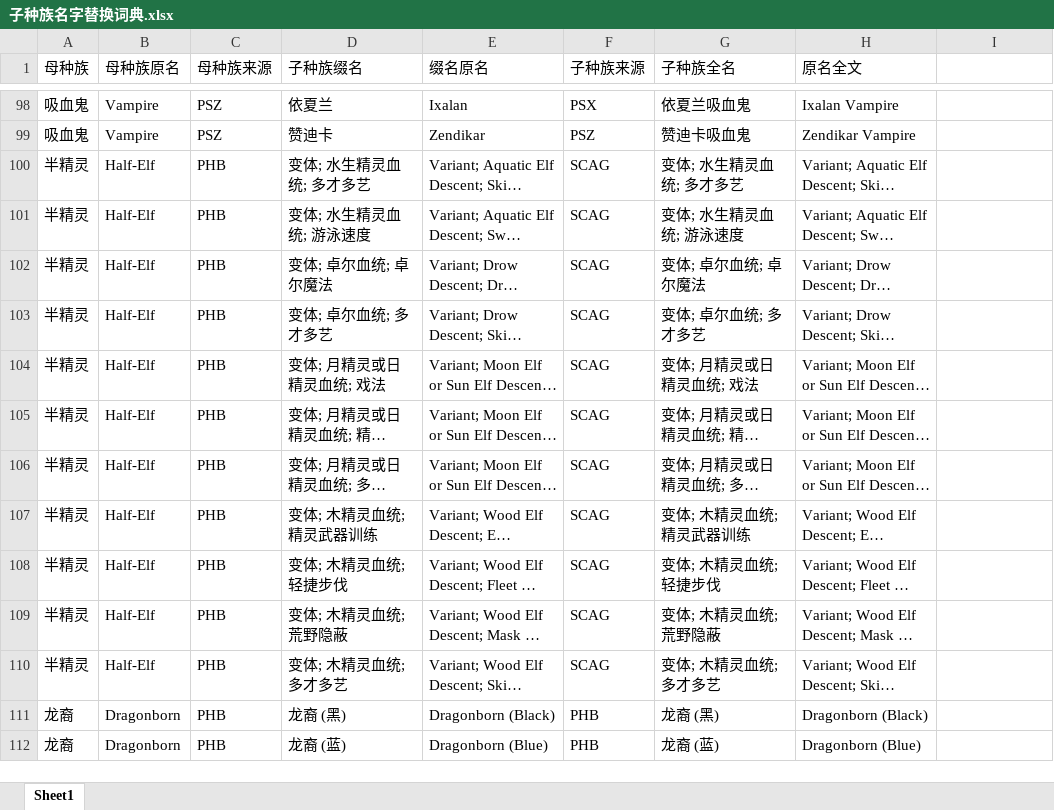
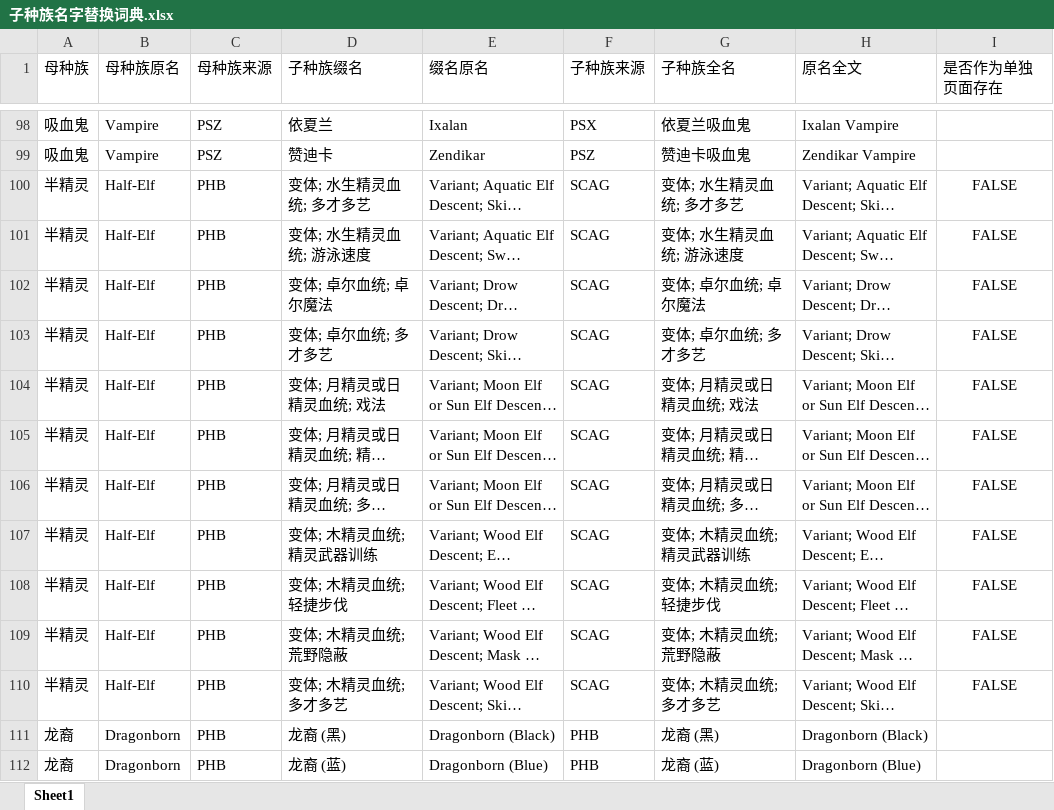
Before and after one commit to kagangtuya-star/wiki-dnd-parser, an Excel workbook: config/子种族名字替换词典.xlsx, sheet Sheet1, drawn as a sheet; only a part is shown, gaps mark what is left out; long unchanged cells end in …; values as stored, in another font and other column widths than the file's, no borders; the diff names each change by its address in the sheet, - before the commit and + after, or states it on an @@ line.

```diff
--- a/config/子种族名字替换词典.xlsx (sheet Sheet1)
+++ b/config/子种族名字替换词典.xlsx (sheet Sheet1)
-I1: (empty)
+I1: 是否作为单独页面存在
-I100:I110 (是否作为单独页面存在): (empty)
+I100:I110 (是否作为单独页面存在): FALSE
```
Also changed, not shown: 1 other file.
